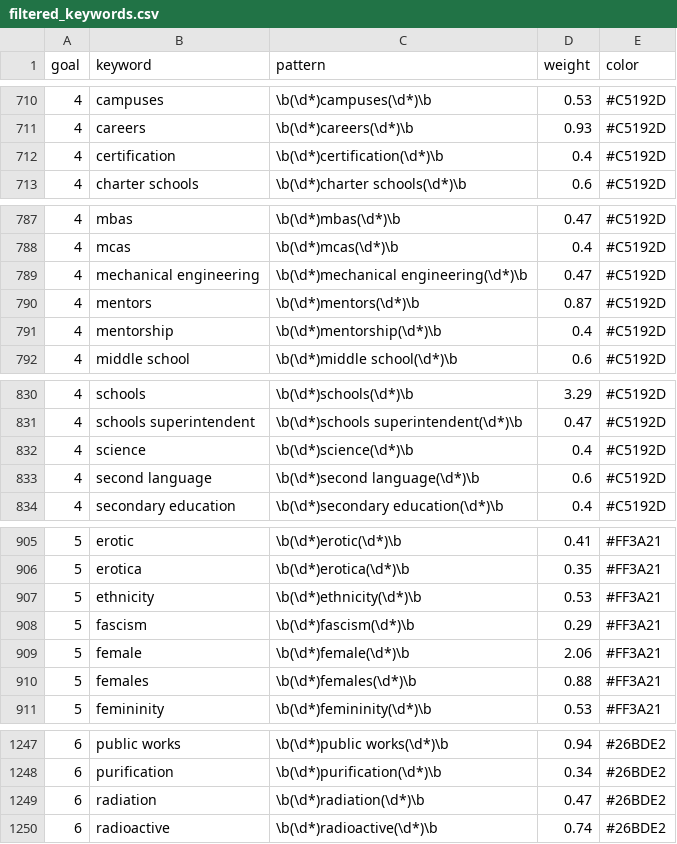
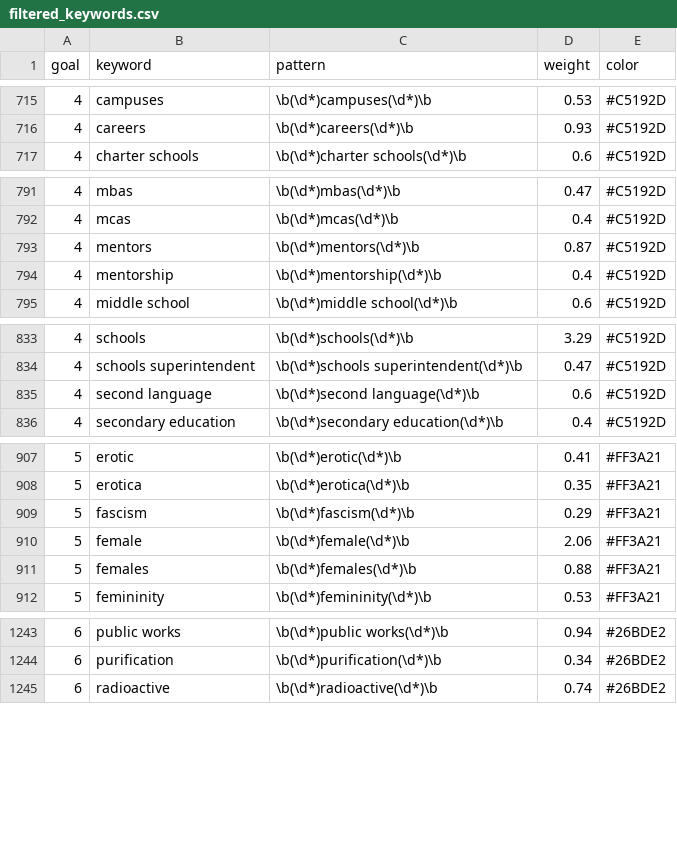
Before and after one commit to pwu97/SDGmapR, a CSV file: Data/filtered_keywords.csv, drawn as a sheet; only a part is shown, gaps mark what is left out; the diff covers the shown part only.

```diff
--- a/Data/filtered_keywords.csv
+++ b/Data/filtered_keywords.csv
@@ -711,3 +716,2 @@
 4,"careers","\b(\d*)careers(\d*)\b",0.93,"#C5192D"
-4,"certification","\b(\d*)certification(\d*)\b",0.4,"#C5192D"
 4,"charter schools","\b(\d*)charter schools(\d*)\b",0.6,"#C5192D"
@@ -788,3 +792,2 @@
 4,"mcas","\b(\d*)mcas(\d*)\b",0.4,"#C5192D"
-4,"mechanical engineering","\b(\d*)mechanical engineering(\d*)\b",0.47,"#C5192D"
 4,"mentors","\b(\d*)mentors(\d*)\b",0.87,"#C5192D"
@@ -831,3 +834,2 @@
 4,"schools superintendent","\b(\d*)schools superintendent(\d*)\b",0.47,"#C5192D"
-4,"science","\b(\d*)science(\d*)\b",0.4,"#C5192D"
 4,"second language","\b(\d*)second language(\d*)\b",0.6,"#C5192D"
@@ -906,3 +908,2 @@
 5,"erotica","\b(\d*)erotica(\d*)\b",0.35,"#FF3A21"
-5,"ethnicity","\b(\d*)ethnicity(\d*)\b",0.53,"#FF3A21"
 5,"fascism","\b(\d*)fascism(\d*)\b",0.29,"#FF3A21"
@@ -1248,3 +1244,2 @@
 6,"purification","\b(\d*)purification(\d*)\b",0.34,"#26BDE2"
-6,"radiation","\b(\d*)radiation(\d*)\b",0.47,"#26BDE2"
 6,"radioactive","\b(\d*)radioactive(\d*)\b",0.74,"#26BDE2"
```
Also changed, not shown: 9 added rows, 23 removed rows and 4 edited cells elsewhere in this file, cleaning_data/clean_data/20202.csv, shiny_app/filtered_keywords.csv, 22 other files.
